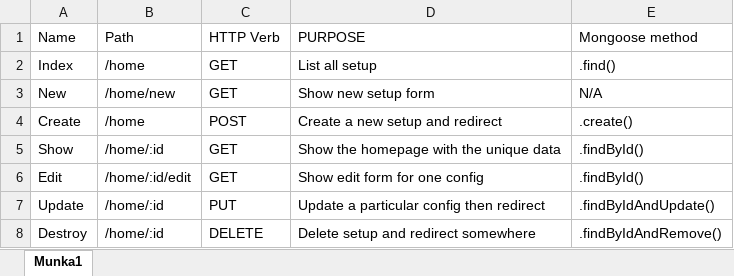
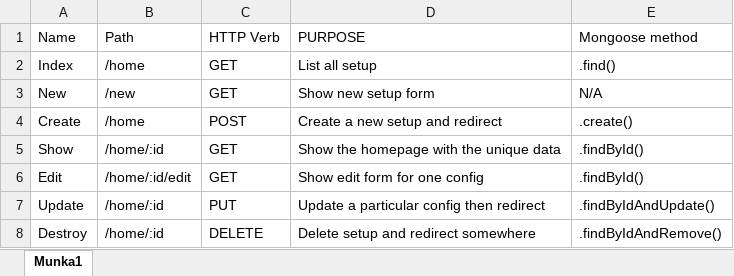
Before and after one commit to MrtnBck/MyHomePage, an Excel workbook: RESTFUL ROUTES.xlsx, sheet Munka1, drawn as a sheet; values as stored, in another font and other column widths than the file's, no borders; the diff names each change by its address in the sheet, - before the commit and + after, or states it on an @@ line.

```diff
--- a/RESTFUL ROUTES.xlsx (sheet Munka1)
+++ b/RESTFUL ROUTES.xlsx (sheet Munka1)
-B3 (Path): /home/new
+B3 (Path): /new
```
Also changed, not shown: 13 other files.
